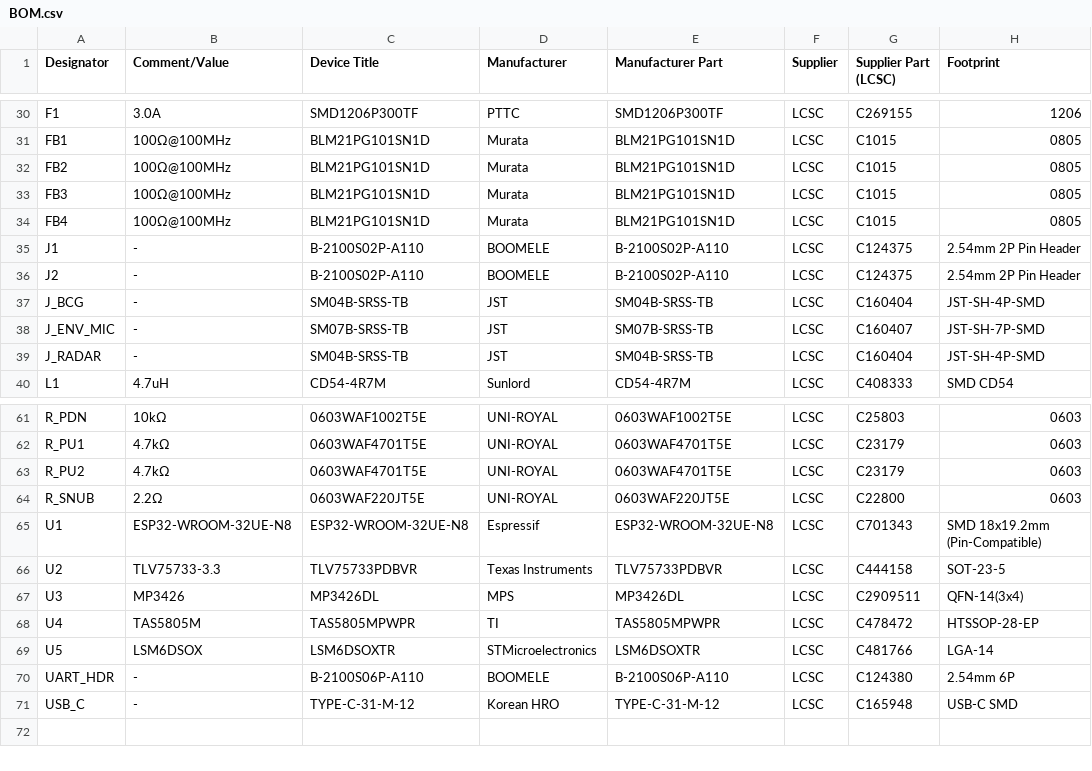
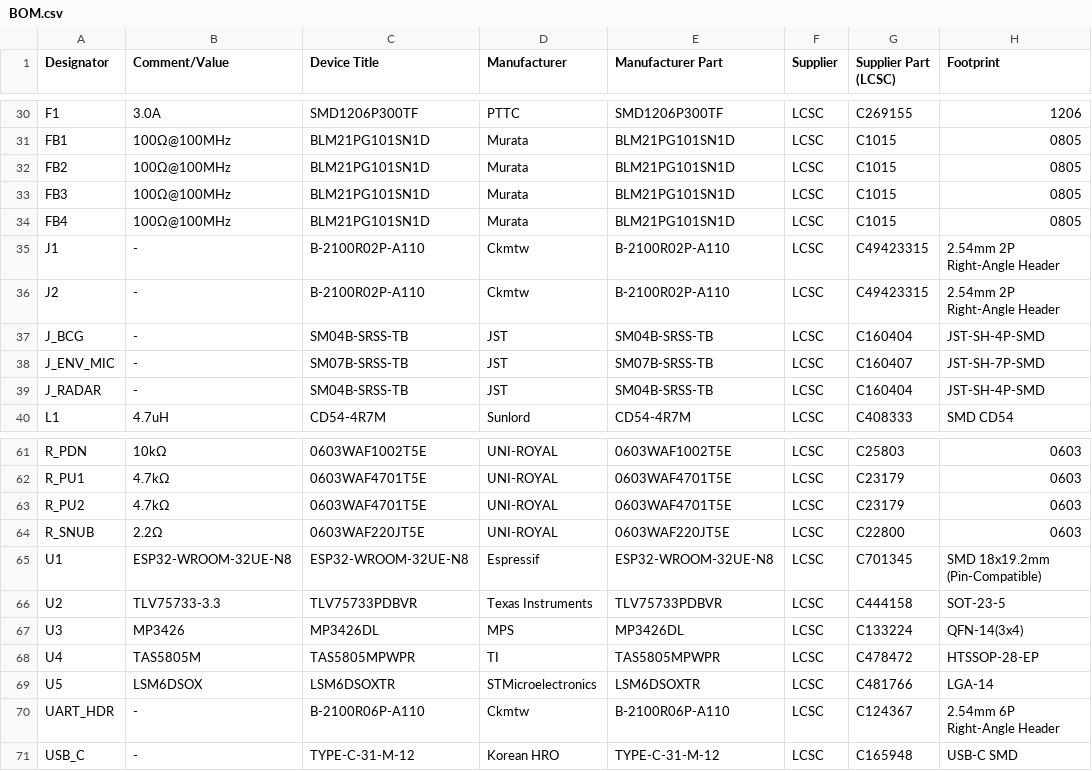
Before and after one commit to youngseokchomajn-web/MAJN_GEMINI, a CSV file: hardware_review/PCB_Rev_C/BOM.csv, drawn as a sheet; only a part is shown, gaps mark what is left out; the diff names each change by its address in the sheet, - before the commit and + after, or states it on an @@ line.

Commit message:
fix(bom,audit): verify right-angle headers via LCSC API (C49423315/C124367) and document exact 260627.epru U1 footprint 90-deg rotation delta

```diff
--- a/hardware_review/PCB_Rev_C/BOM.csv
+++ b/hardware_review/PCB_Rev_C/BOM.csv
-C35:C36 (Device Title): B-2100S02P-A110
+C35:C36 (Device Title): B-2100R02P-A110
-D35:D36 (Manufacturer): BOOMELE
+D35:D36 (Manufacturer): Ckmtw
-E35:E36 (Manufacturer Part): B-2100S02P-A110
+E35:E36 (Manufacturer Part): B-2100R02P-A110
-G35:G36 (Supplier Part (LCSC)): C124375
+G35:G36 (Supplier Part (LCSC)): C49423315
-H35:H36 (Footprint): 2.54mm 2P Pin Header
+H35:H36 (Footprint): 2.54mm 2P Right-Angle Header
-G65 (Supplier Part (LCSC)): C701343
+G65 (Supplier Part (LCSC)): C701345
-G67 (Supplier Part (LCSC)): C2909511
+G67 (Supplier Part (LCSC)): C133224
-C70 (Device Title): B-2100S06P-A110
+C70 (Device Title): B-2100R06P-A110
-D70 (Manufacturer): BOOMELE
+D70 (Manufacturer): Ckmtw
-E70 (Manufacturer Part): B-2100S06P-A110
+E70 (Manufacturer Part): B-2100R06P-A110
-G70 (Supplier Part (LCSC)): C124380
+G70 (Supplier Part (LCSC)): C124367
-H70 (Footprint): 2.54mm 6P
+H70 (Footprint): 2.54mm 6P Right-Angle Header
```
Also changed, not shown: 인증준비/pcb/Rev_C_mfg/BOM_MAJN_Rev_C.csv, 3 other files.
